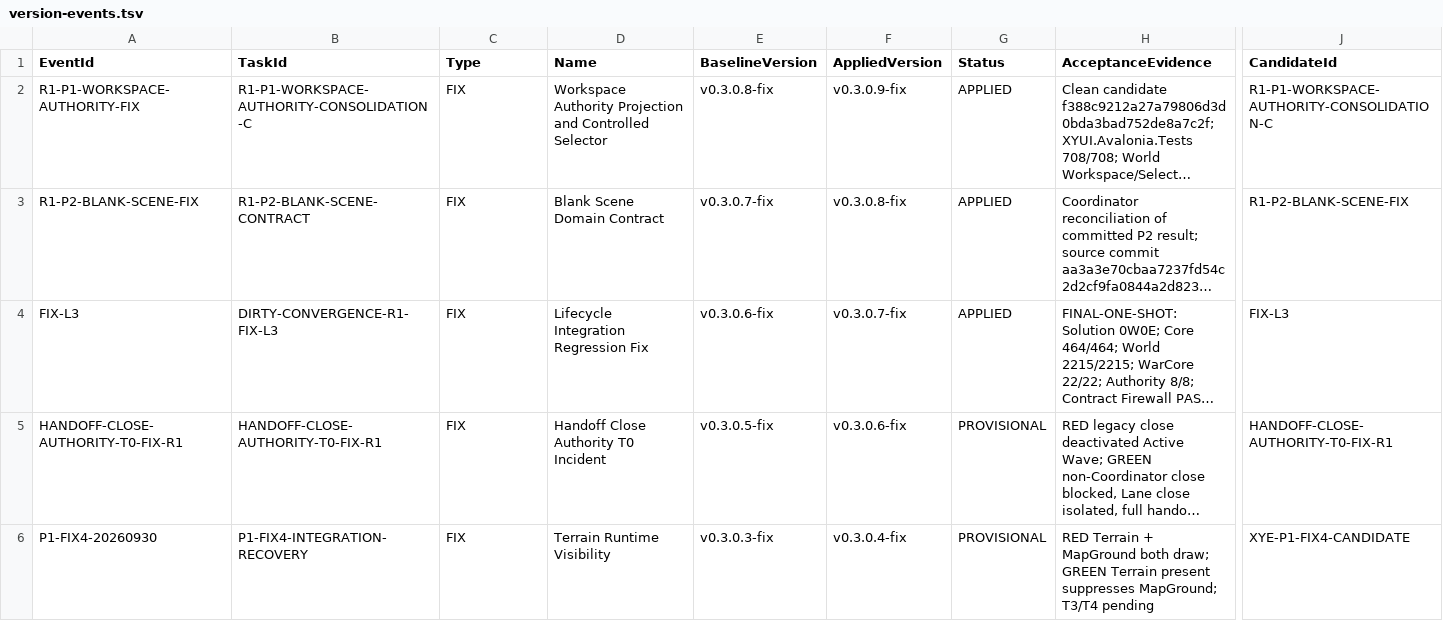
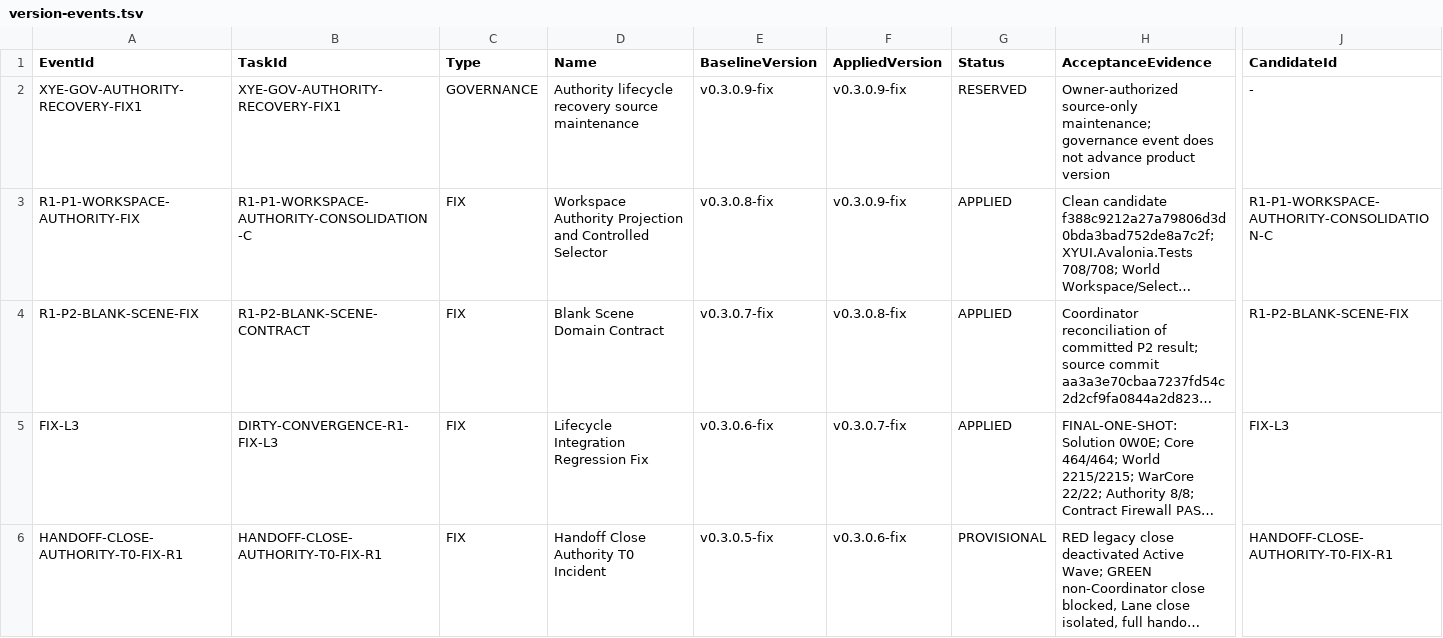
Before and after one commit to Heaifan/XuanYu-Engine, a TSV file: docs/governance/version-events.tsv, drawn as a sheet; only a part is shown, gaps mark what is left out; the shorter side is filled out with more unchanged rows; long unchanged cells end in …; rows hold the shown columns only; the diff names each change by its address in the sheet, - before the commit and + after, or states it on an @@ line.

Commit message:
fix(governance): recover authority lifecycle safely

```diff
--- a/docs/governance/version-events.tsv
+++ b/docs/governance/version-events.tsv
+row 2: XYE-GOV-AUTHORITY-RECOVERY-FIX1 | XYE-GOV-AUTHORITY-RECOVERY-FIX1 | GOVERNANCE | Authority lifecycle recovery source maintenance | v0.3.0.9-fix | v0.3.0.9-fix | RESERVED | Owner-authorized source-only maintenance; governance event does not advance product version | -
```
Also changed, not shown: 21 other files.
